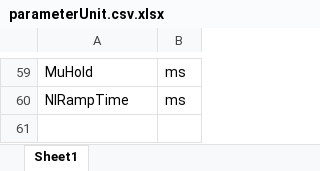
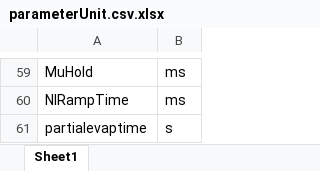
Before and after one commit to weldlabucsb/MuscleMuseum_Li, an Excel workbook: .config/becExpConfig/parameterUnit.csv.xlsx, sheet Sheet1, drawn as a sheet; only a part is shown, gaps mark what is left out; values as stored, in another font and other column widths than the file's, no borders; the diff names each change by its address in the sheet, - before the commit and + after, or states it on an @@ line.

```diff
--- a/.config/becExpConfig/parameterUnit.csv.xlsx (sheet Sheet1)
+++ b/.config/becExpConfig/parameterUnit.csv.xlsx (sheet Sheet1)
+row 61: partialevaptime | s
```
Also changed, not shown: .config/acquisitionConfig/roi.csv.xlsx, .config/becExpConfig/becExpType.csv.xlsx, 1 other file.
